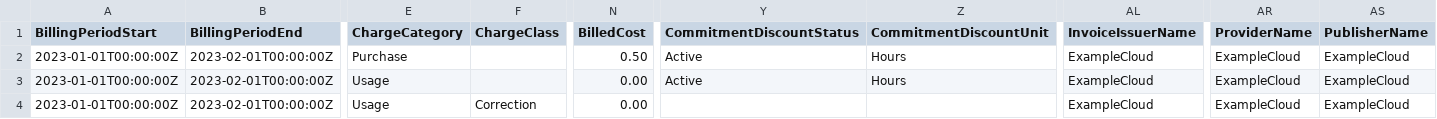
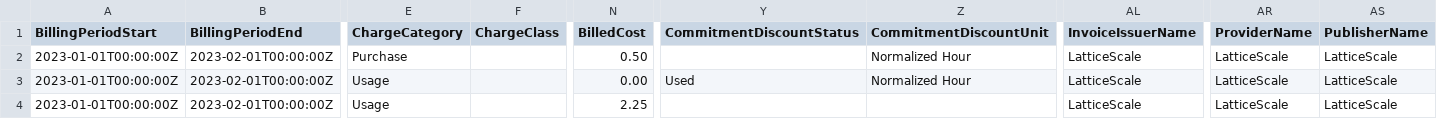
Before and after one commit to FinOps-Open-Cost-and-Usage-Spec/FOCUS_Spec, a CSV file: specification/data/commitment_discount_flexibility/one_hundred_percent_utilization_with_commitment_discount_flexibility_with_1_resource.csv, drawn as a sheet; only a part is shown, gaps mark what is left out; the diff names each change by its address in the sheet, - before the commit and + after, or states it on an @@ line.

```diff
--- a/specification/data/commitment_discount_flexibility/one_hundred_percent_utilization_with_commitment_discount_flexibility_with_1_resource.csv
+++ b/specification/data/commitment_discount_flexibility/one_hundred_percent_utilization_with_commitment_discount_flexibility_with_1_resource.csv
-Y2 (CommitmentDiscountStatus): Active
+Y2 (CommitmentDiscountStatus): (empty)
-Z2:Z3 (CommitmentDiscountUnit): Hours
+Z2:Z3 (CommitmentDiscountUnit): Normalized Hour
-AL2:AL4 (InvoiceIssuerName): ExampleCloud
+AL2:AL4 (InvoiceIssuerName): LatticeScale
-AR2:AR4 (ProviderName): ExampleCloud
+AR2:AR4 (ProviderName): LatticeScale
-AS2:AS4 (PublisherName): ExampleCloud
+AS2:AS4 (PublisherName): LatticeScale
-Y3 (CommitmentDiscountStatus): Active
+Y3 (CommitmentDiscountStatus): Used
-F4 (ChargeClass): Correction
+F4 (ChargeClass): (empty)
-N4 (BilledCost): 0.00
+N4 (BilledCost): 2.25
```
Also changed, not shown: specification/data/commitment_discount_flexibility/one_hundred_percent_utilization_with_commitment_discount_flexibility_with_2_resources.csv, specification/data/commitment_discount_flexibility/one_hundred_percent_utilization_without_commitment_discount_flexibility.csv, 4 other files.
